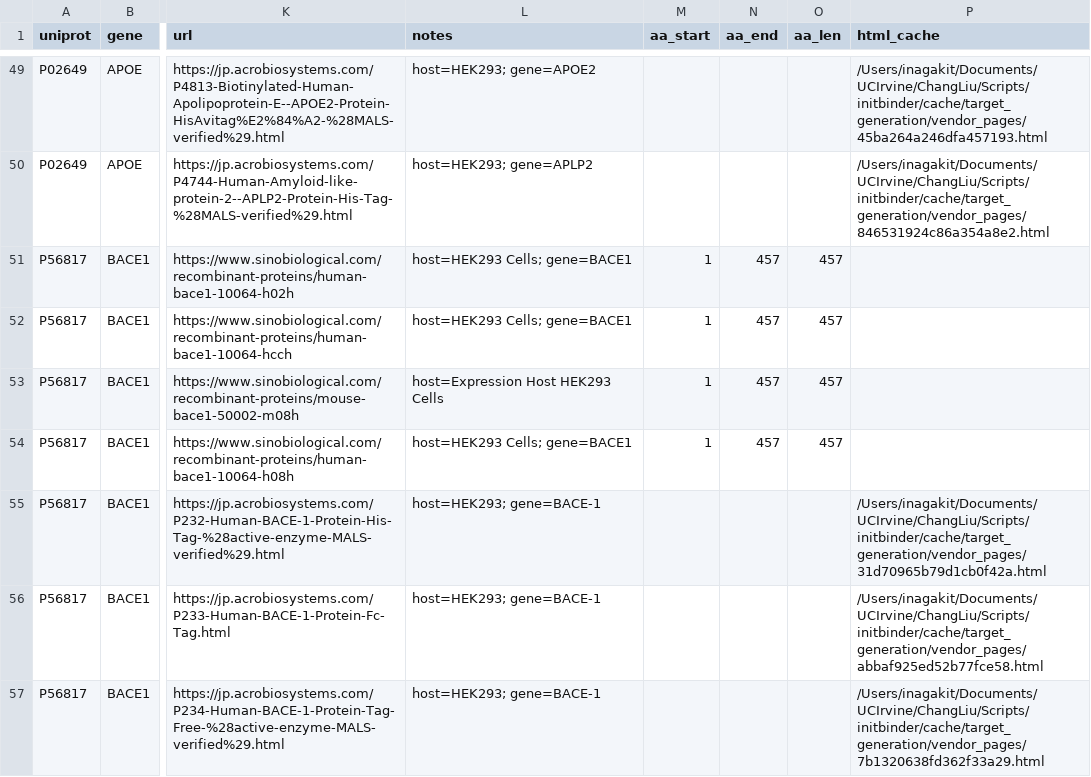
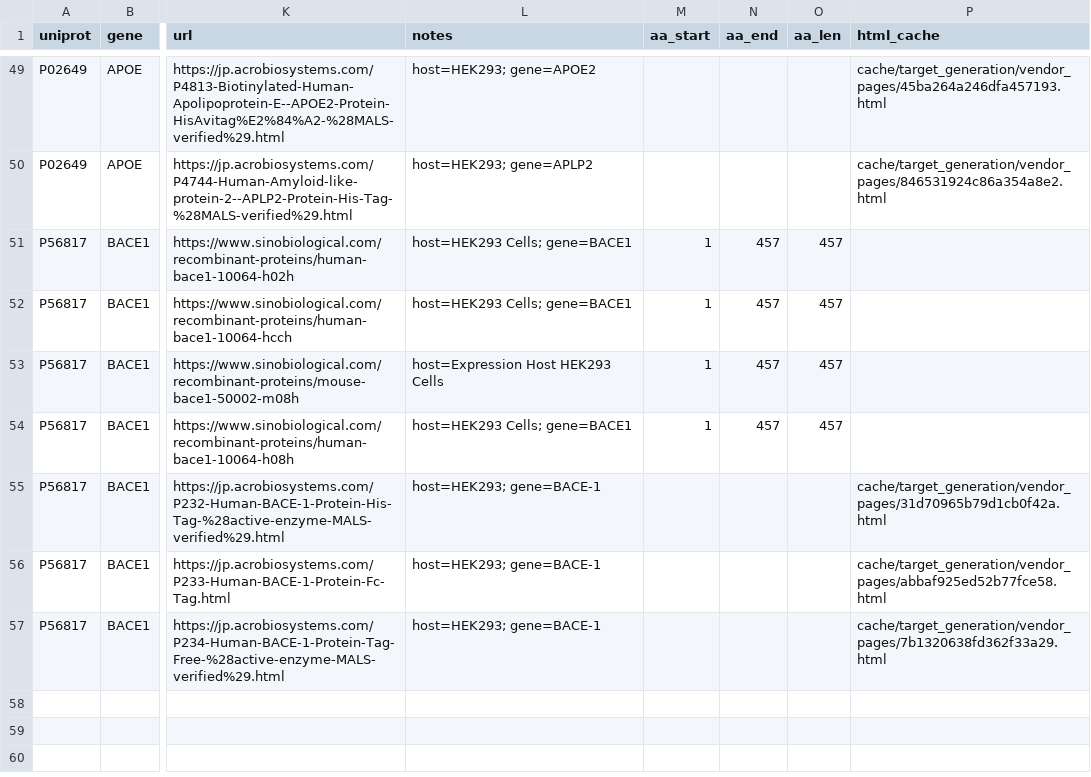
Before and after one commit to takaria0/initbinder, a TSV file: targets_catalog/alzheimer's_disease__antigens.tsv, drawn as a sheet; only a part is shown, gaps mark what is left out; the diff covers the shown part only; the diff names each change by its address in the sheet, - before the commit and + after, or states it on an @@ line.

```diff
--- a/targets_catalog/alzheimer's_disease__antigens.tsv
+++ b/targets_catalog/alzheimer's_disease__antigens.tsv
-P49 (html_cache): /Users/inagakit/Documents/UCIrvine/ChangLiu/Scripts/initbinder/cache/target_generation/vendor_pages/45ba264a246dfa457193.html
+P49 (html_cache): cache/target_generation/vendor_pages/45ba264a246dfa457193.html
-P50 (html_cache): /Users/inagakit/Documents/UCIrvine/ChangLiu/Scripts/initbinder/cache/target_generation/vendor_pages/846531924c86a354a8e2.html
+P50 (html_cache): cache/target_generation/vendor_pages/846531924c86a354a8e2.html
-P55 (html_cache): /Users/inagakit/Documents/UCIrvine/ChangLiu/Scripts/initbinder/cache/target_generation/vendor_pages/31d70965b79d1cb0f42a.html
+P55 (html_cache): cache/target_generation/vendor_pages/31d70965b79d1cb0f42a.html
-P56 (html_cache): /Users/inagakit/Documents/UCIrvine/ChangLiu/Scripts/initbinder/cache/target_generation/vendor_pages/abbaf925ed52b77fce58.html
+P56 (html_cache): cache/target_generation/vendor_pages/abbaf925ed52b77fce58.html
-P57 (html_cache): /Users/inagakit/Documents/UCIrvine/ChangLiu/Scripts/initbinder/cache/target_generation/vendor_pages/7b1320638fd362f33a29.html
+P57 (html_cache): cache/target_generation/vendor_pages/7b1320638fd362f33a29.html
```
Also changed, not shown: 24 edited cells elsewhere in this file, targets_catalog/top_10_targets_that__antigens.tsv, targets_catalog/top_200_proteins_we_should_targe_20250915_142053_all.tsv, 3 other files.
